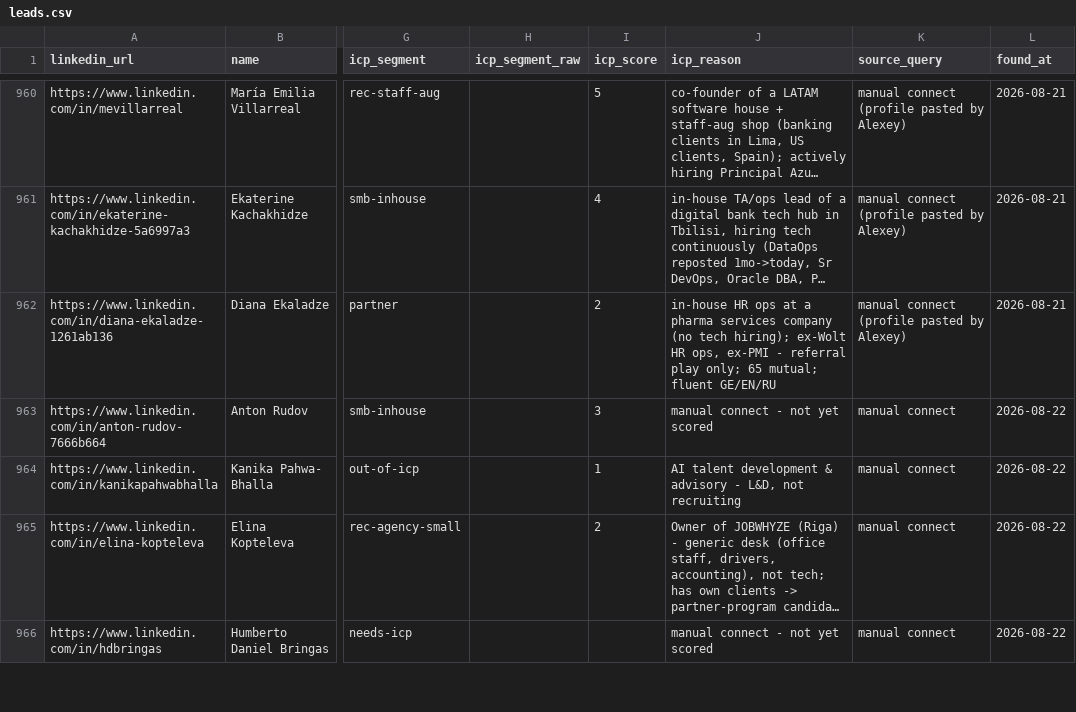
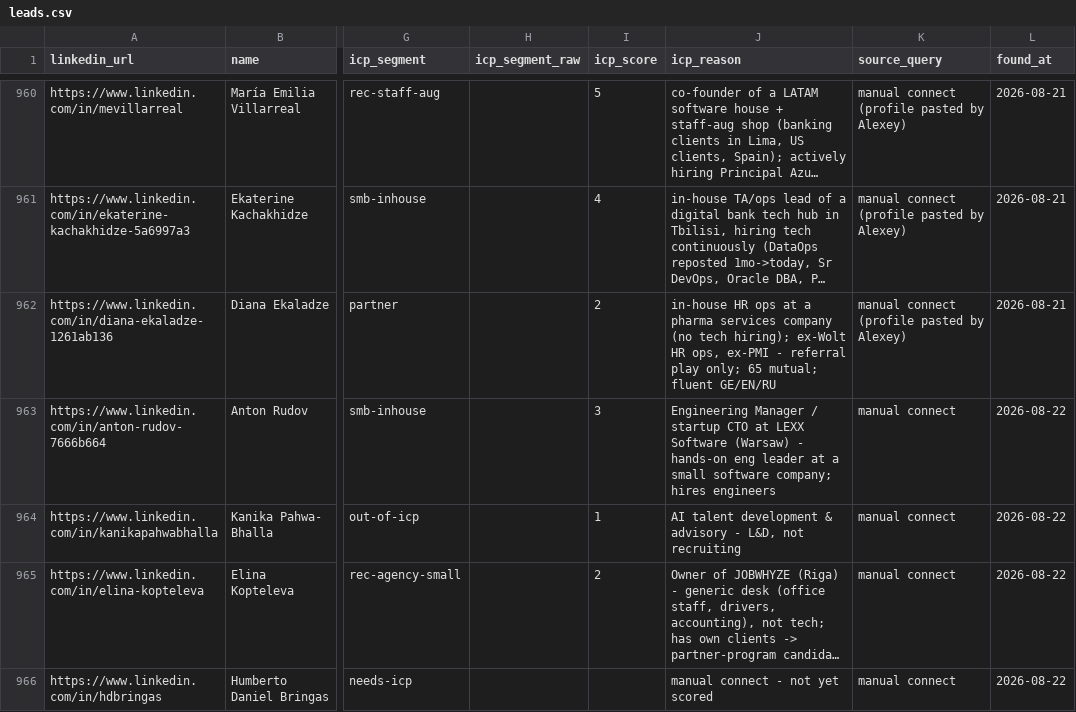
Before and after one commit to aborovkov/hiresignal_sales_brain, a CSV file: crm/leads.csv, drawn as a sheet; only a part is shown, gaps mark what is left out; long unchanged cells end in …; the diff names each change by its address in the sheet, - before the commit and + after, or states it on an @@ line.

```diff
--- a/crm/leads.csv
+++ b/crm/leads.csv
-J963 (icp_reason): manual connect - not yet scored
+J963 (icp_reason): Engineering Manager / startup CTO at LEXX Software (Warsaw) - hands-on eng leader at a small software company; hires engineers
```
Also changed, not shown: crm/events.csv.
